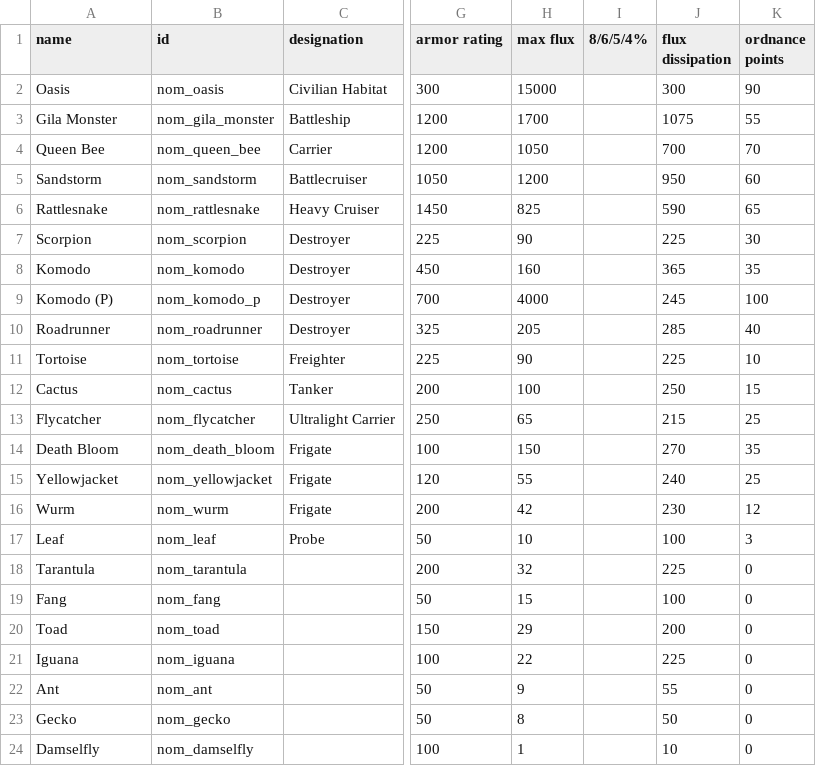
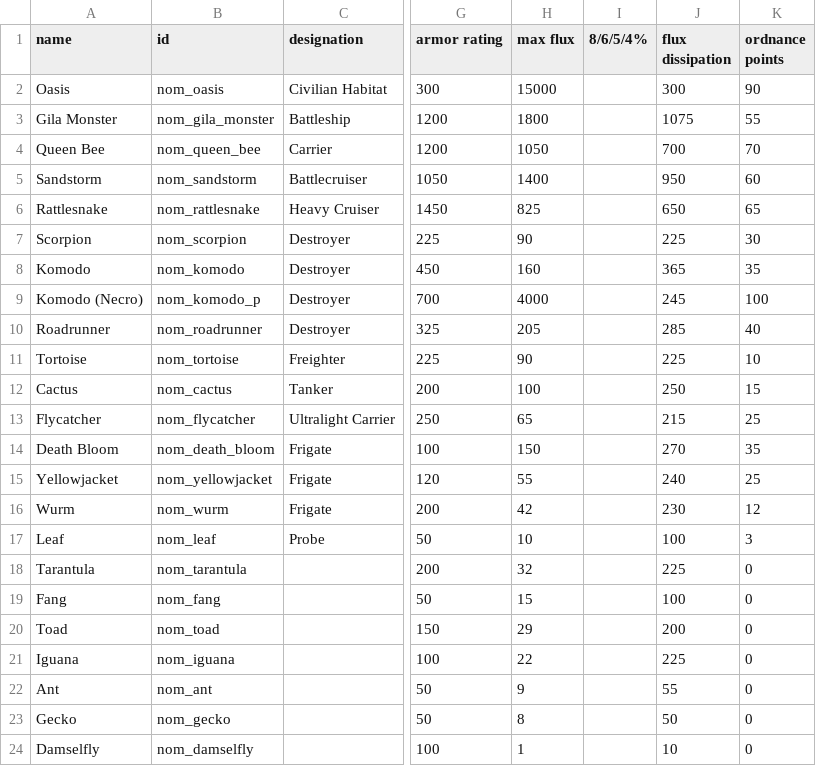
Before and after one commit to Trylobot/ss-nom, a CSV file: data/hulls/ship_data.csv, drawn as a sheet; only a part is shown, gaps mark what is left out; the diff names each change by its address in the sheet, - before the commit and + after, or states it on an @@ line.

```diff
--- a/data/hulls/ship_data.csv
+++ b/data/hulls/ship_data.csv
-H3 (max flux): 1700
+H3 (max flux): 1800
-H5 (max flux): 1200
+H5 (max flux): 1400
-J6 (flux dissipation): 590
+J6 (flux dissipation): 650
-A9 (name): Komodo (P)
+A9 (name): Komodo (Necro)
```
Also changed, not shown: data/strings/descriptions.csv, data/weapons/weapon_data.csv, 4 other files.
